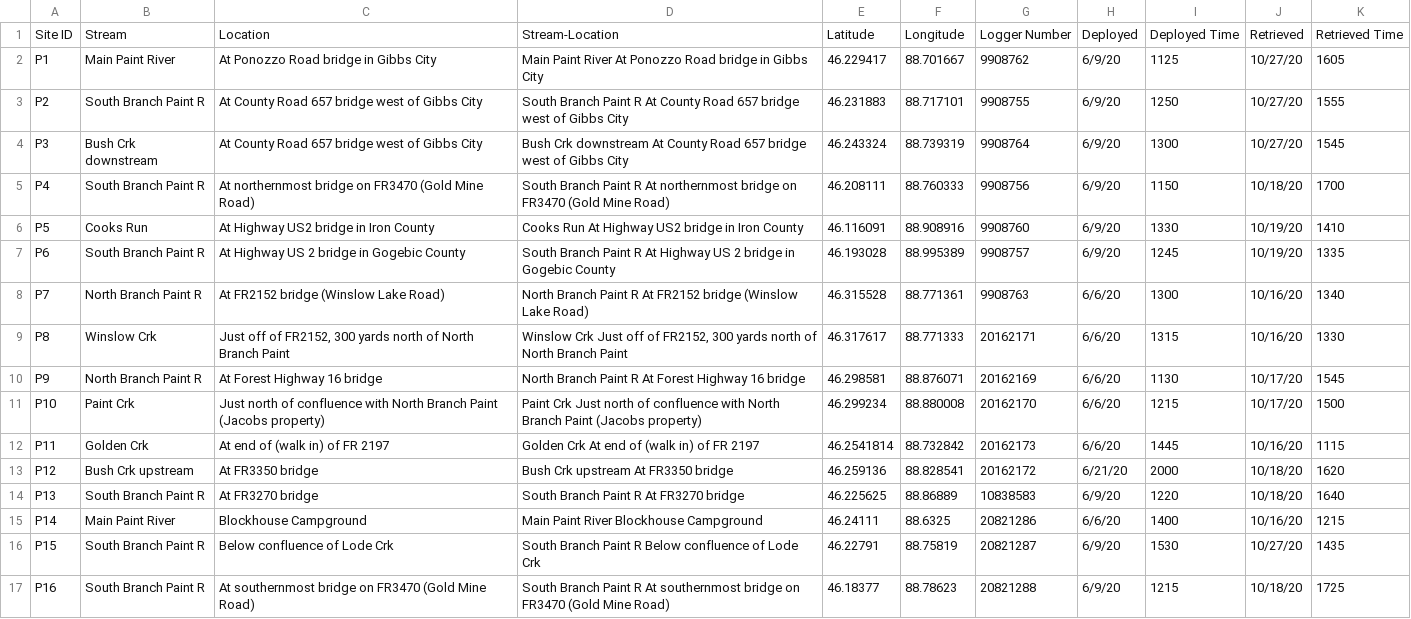
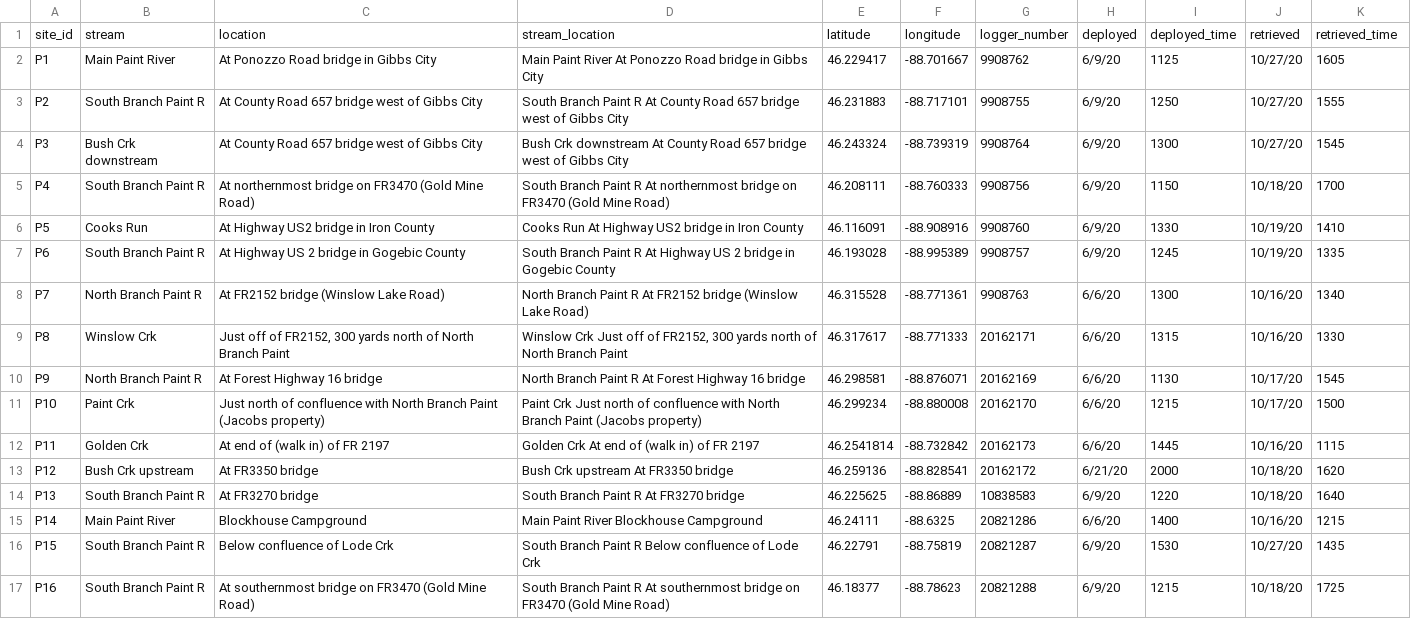
Before and after one commit to jakehosen/michigan_temps, a CSV file: paint_river_sites.csv, drawn as a sheet.

```diff
--- a/paint_river_sites.csv
+++ b/paint_river_sites.csv
@@ -1,17 +1,17 @@
-Site ID,Stream,Location,Stream-Location,Latitude,Longitude,Logger Number,Deployed,Deployed Time,Retrieved,Retrieved Time
-P1,Main Paint River,At Ponozzo Road bridge in Gibbs City,Main Paint River At Ponozzo Road bridge in Gibbs City,46.229417,88.701667,9908762,6/9/20,1125,10/27/20,1605
-P2,South Branch Paint R,At County Road 657 bridge west of Gibbs City,South Branch Paint R At County Road 657 bridge west of Gibbs City,46.231883,88.717101,9908755,6/9/20,1250,10/27/20,1555
-P3,Bush Crk downstream,At County Road 657 bridge west of Gibbs City,Bush Crk downstream At County Road 657 bridge west of Gibbs City,46.243324,88.739319,9908764,6/9/20,1300,10/27/20,1545
-P4,South Branch Paint R,At northernmost bridge on FR3470 (Gold Mine Road),South Branch Paint R At northernmost bridge on FR3470 (Gold Mine Road),46.208111,88.760333,9908756,6/9/20,1150,10/18/20,1700
-P5,Cooks Run,At Highway US2 bridge in Iron County,Cooks Run At Highway US2 bridge in Iron County,46.116091,88.908916,9908760,6/9/20,1330,10/19/20,1410
-P6,South Branch Paint R,At Highway US 2 bridge in Gogebic County,South Branch Paint R At Highway US 2 bridge in Gogebic County,46.193028,88.995389,9908757,6/9/20,1245,10/19/20,1335
-P7,North Branch Paint R,At FR2152 bridge (Winslow Lake Road),North Branch Paint R At FR2152 bridge (Winslow Lake Road),46.315528,88.771361,9908763,6/6/20,1300,10/16/20,1340
-P8,Winslow Crk,"Just off of FR2152, 300 yards north of North Branch Paint","Winslow Crk Just off of FR2152, 300 yards north of North Branch Paint",46.317617,88.771333,20162171,6/6/20,1315,10/16/20,1330
-P9,North Branch Paint R,At Forest Highway 16 bridge,North Branch Paint R At Forest Highway 16 bridge,46.298581,88.876071,20162169,6/6/20,1130,10/17/20,1545
-P10,Paint Crk,Just north of confluence with North Branch Paint (Jacobs property),Paint Crk Just north of confluence with North Branch Paint (Jacobs property),46.299234,88.880008,20162170,6/6/20,1215,10/17/20,1500
-P11,Golden Crk,At end of (walk in) of FR 2197,Golden Crk At end of (walk in) of FR 2197,46.2541814,88.732842,20162173,6/6/20,1445,10/16/20,1115
-P12,Bush Crk upstream,At FR3350 bridge,Bush Crk upstream At FR3350 bridge,46.259136,88.828541,20162172,6/21/20,2000,10/18/20,1620
-P13,South Branch Paint R,At FR3270 bridge,South Branch Paint R At FR3270 bridge,46.225625,88.86889,10838583,6/9/20,1220,10/18/20,1640
-P14,Main Paint River,Blockhouse Campground,Main Paint River Blockhouse Campground,46.24111,88.6325,20821286,6/6/20,1400,10/16/20,1215
-P15,South Branch Paint R,Below confluence of Lode Crk,South Branch Paint R Below confluence of Lode Crk,46.22791,88.75819,20821287,6/9/20,1530,10/27/20,1435
-P16,South Branch Paint R,At southernmost bridge on FR3470 (Gold Mine Road),South Branch Paint R At southernmost bridge on FR3470 (Gold Mine Road),46.18377,88.78623,20821288,6/9/20,1215,10/18/20,1725
+site_id,stream,location,stream_location,latitude,longitude,logger_number,deployed,deployed_time,retrieved,retrieved_time
+P1,Main Paint River,At Ponozzo Road bridge in Gibbs City,Main Paint River At Ponozzo Road bridge in Gibbs City,46.229417,-88.701667,9908762,6/9/20,1125,10/27/20,1605
+P2,South Branch Paint R,At County Road 657 bridge west of Gibbs City,South Branch Paint R At County Road 657 bridge west of Gibbs City,46.231883,-88.717101,9908755,6/9/20,1250,10/27/20,1555
+P3,Bush Crk downstream,At County Road 657 bridge west of Gibbs City,Bush Crk downstream At County Road 657 bridge west of Gibbs City,46.243324,-88.739319,9908764,6/9/20,1300,10/27/20,1545
+P4,South Branch Paint R,At northernmost bridge on FR3470 (Gold Mine Road),South Branch Paint R At northernmost bridge on FR3470 (Gold Mine Road),46.208111,-88.760333,9908756,6/9/20,1150,10/18/20,1700
+P5,Cooks Run,At Highway US2 bridge in Iron County,Cooks Run At Highway US2 bridge in Iron County,46.116091,-88.908916,9908760,6/9/20,1330,10/19/20,1410
+P6,South Branch Paint R,At Highway US 2 bridge in Gogebic County,South Branch Paint R At Highway US 2 bridge in Gogebic County,46.193028,-88.995389,9908757,6/9/20,1245,10/19/20,1335
+P7,North Branch Paint R,At FR2152 bridge (Winslow Lake Road),North Branch Paint R At FR2152 bridge (Winslow Lake Road),46.315528,-88.771361,9908763,6/6/20,1300,10/16/20,1340
+P8,Winslow Crk,"Just off of FR2152, 300 yards north of North Branch Paint","Winslow Crk Just off of FR2152, 300 yards north of North Branch Paint",46.317617,-88.771333,20162171,6/6/20,1315,10/16/20,1330
+P9,North Branch Paint R,At Forest Highway 16 bridge,North Branch Paint R At Forest Highway 16 bridge,46.298581,-88.876071,20162169,6/6/20,1130,10/17/20,1545
+P10,Paint Crk,Just north of confluence with North Branch Paint (Jacobs property),Paint Crk Just north of confluence with North Branch Paint (Jacobs property),46.299234,-88.880008,20162170,6/6/20,1215,10/17/20,1500
+P11,Golden Crk,At end of (walk in) of FR 2197,Golden Crk At end of (walk in) of FR 2197,46.2541814,-88.732842,20162173,6/6/20,1445,10/16/20,1115
+P12,Bush Crk upstream,At FR3350 bridge,Bush Crk upstream At FR3350 bridge,46.259136,-88.828541,20162172,6/21/20,2000,10/18/20,1620
+P13,South Branch Paint R,At FR3270 bridge,South Branch Paint R At FR3270 bridge,46.225625,-88.86889,10838583,6/9/20,1220,10/18/20,1640
+P14,Main Paint River,Blockhouse Campground,Main Paint River Blockhouse Campground,46.24111,-88.6325,20821286,6/6/20,1400,10/16/20,1215
+P15,South Branch Paint R,Below confluence of Lode Crk,South Branch Paint R Below confluence of Lode Crk,46.22791,-88.75819,20821287,6/9/20,1530,10/27/20,1435
+P16,South Branch Paint R,At southernmost bridge on FR3470 (Gold Mine Road),South Branch Paint R At southernmost bridge on FR3470 (Gold Mine Road),46.18377,-88.78623,20821288,6/9/20,1215,10/18/20,1725
```
Also changed, not shown: 3 other files.
